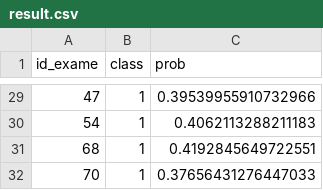
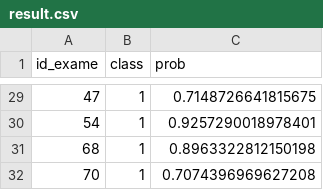
Before and after one commit to barrosfabio/covid-sp, a CSV file: Result/result.csv, drawn as a sheet; only a part is shown, gaps mark what is left out; the diff covers the shown part only.

```diff
--- a/Result/result.csv
+++ b/Result/result.csv
@@ -29,4 +29,4 @@ id_exame,class,prob
-47,1,0.39539955910732966
-54,1,0.4062113288211183
-68,1,0.4192845649722551
-70,1,0.37656431276447033
+47,1,0.7148726641815675
+54,1,0.9257290018978401
+68,1,0.8963322812150198
+70,1,0.7074396969627208
```
Also changed, not shown: 45 edited cells elsewhere in this file, 35 other files.
